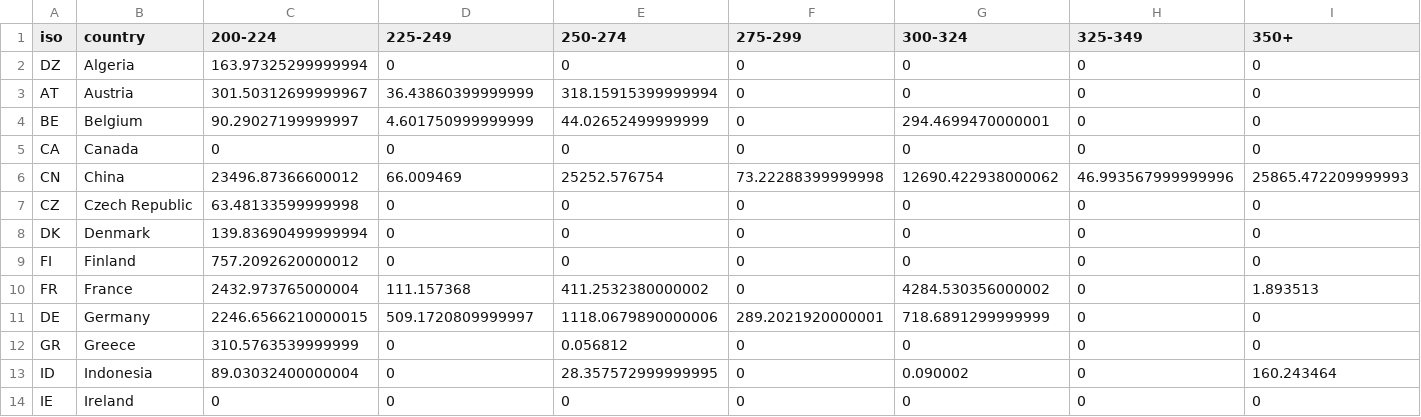
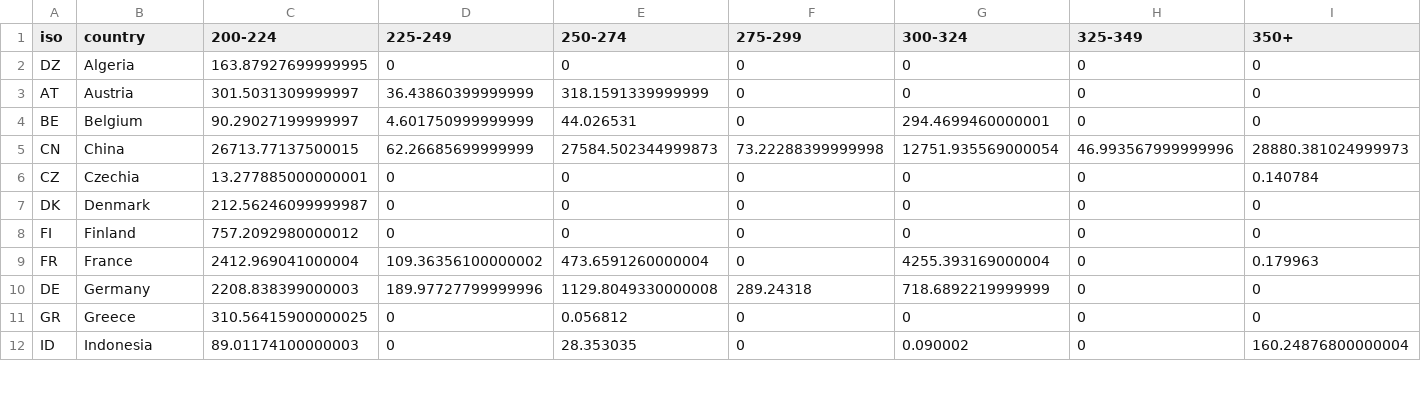
Before and after one commit to achille-correge/HSR-get-stats-openstreetmap, a CSV file: rails_highspeed_all_countries.csv, drawn as a sheet; only a part is shown; the diff covers the shown part only.

```diff
--- a/rails_highspeed_all_countries.csv
+++ b/rails_highspeed_all_countries.csv
@@ -1,14 +1,12 @@
 iso;country;200-224;225-249;250-274;275-299;300-324;325-349;350+
-DZ;Algeria;163.97325299999994;0;0;0;0;0;0
-AT;Austria;301.50312699999967;36.43860399999999;318.15915399999994;0;0;0;0
-BE;Belgium;90.29027199999997;4.601750999999999;44.02652499999999;0;294.4699470000001;0;0
-CA;Canada;0;0;0;0;0;0;0
-CN;China;23496.87366600012;66.009469;25252.576754;73.22288399999998;12690.422938000062;46.993567999999996;25865.472209999993
-CZ;Czech Republic;63.48133599999998;0;0;0;0;0;0
-DK;Denmark;139.83690499999994;0;0;0;0;0;0
-FI;Finland;757.2092620000012;0;0;0;0;0;0
-FR;France;2432.973765000004;111.157368;411.2532380000002;0;4284.530356000002;0;1.893513
-DE;Germany;2246.6566210000015;509.1720809999997;1118.0679890000006;289.2021920000001;718.6891299999999;0;0
-GR;Greece;310.5763539999999;0;0.056812;0;0;0;0
-ID;Indonesia;89.03032400000004;0;28.357572999999995;0;0.090002;0;160.243464
-IE;Ireland;0;0;0;0;0;0;0
+DZ;Algeria;163.87927699999995;0;0;0;0;0;0
+AT;Austria;301.5031309999997;36.43860399999999;318.1591339999999;0;0;0;0
+BE;Belgium;90.29027199999997;4.601750999999999;44.026531;0;294.4699460000001;0;0
+CN;China;26713.77137500015;62.26685699999999;27584.502344999873;73.22288399999998;12751.935569000054;46.993567999999996;28880.381024999973
+CZ;Czechia;13.277885000000001;0;0;0;0;0;0.140784
+DK;Denmark;212.56246099999987;0;0;0;0;0;0
+FI;Finland;757.2092980000012;0;0;0;0;0;0
+FR;France;2412.969041000004;109.36356100000002;473.6591260000004;0;4255.393169000004;0;0.179963
+DE;Germany;2208.838399000003;189.97727799999996;1129.8049330000008;289.24318;718.6892219999999;0;0
+GR;Greece;310.56415900000025;0;0.056812;0;0;0;0
+ID;Indonesia;89.01174100000003;0;28.353035;0;0.090002;0;160.24876800000004
```
Also changed, not shown: 52 edited cells elsewhere in this file, 7 other files.
